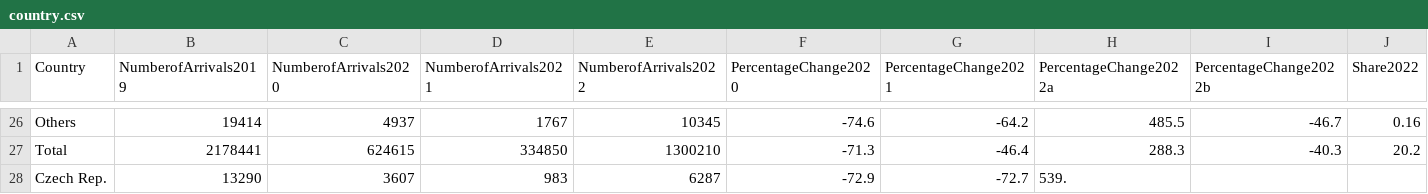
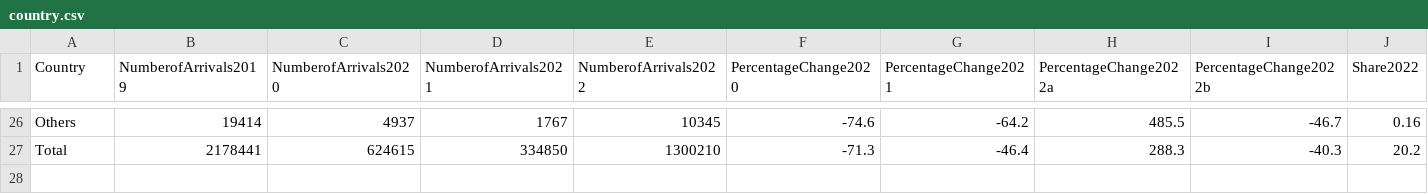
Before and after one commit to mohammedabsal/GeoBoost, a CSV file: data/country.csv, drawn as a sheet; only a part is shown, gaps mark what is left out; the diff names each change by its address in the sheet, - before the commit and + after, or states it on an @@ line.

```diff
--- a/data/country.csv
+++ b/data/country.csv
-row 28: Czech Rep. | 13290 | 3607 | 983 | 6287 | -72.9 | -72.7 | 539.
```
Also changed, not shown: data/inboundtourism.csv, data/revenue.csv, 8 other files.
